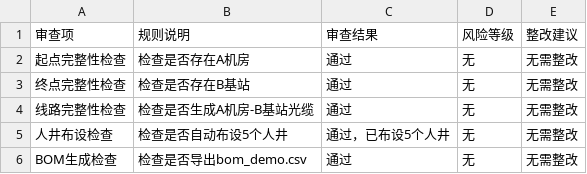
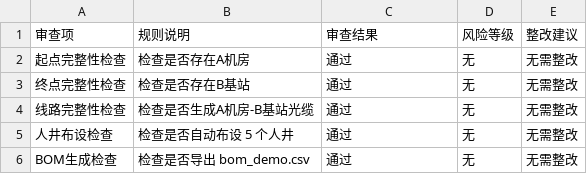
Before and after one commit to ChK955/teleplangis, a CSV file: output/risk_report_demo.csv, drawn as a sheet.

```diff
--- a/output/risk_report_demo.csv
+++ b/output/risk_report_demo.csv
@@ -4,3 +4,3 @@
 线路完整性检查,检查是否生成A机房-B基站光缆,通过,无,无需整改
-人井布设检查,检查是否自动布设5个人井,通过，已布设5个人井,无,无需整改
-BOM生成检查,检查是否导出bom_demo.csv,通过,无,无需整改
+人井布设检查,检查是否自动布设 5 个人井,通过,无,无需整改
+BOM生成检查,检查是否导出 bom_demo.csv,通过,无,无需整改
```
Also changed, not shown: output/bom_demo.csv, 1 other file.
